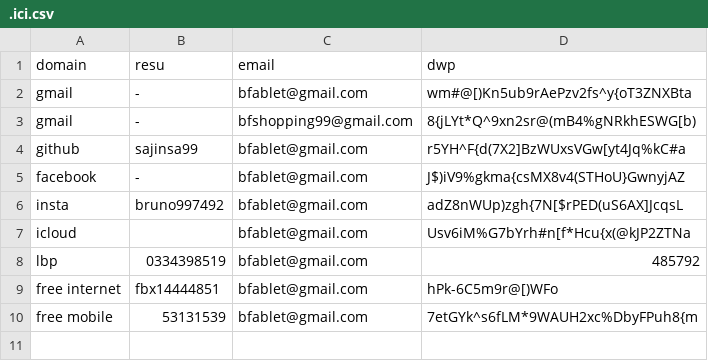
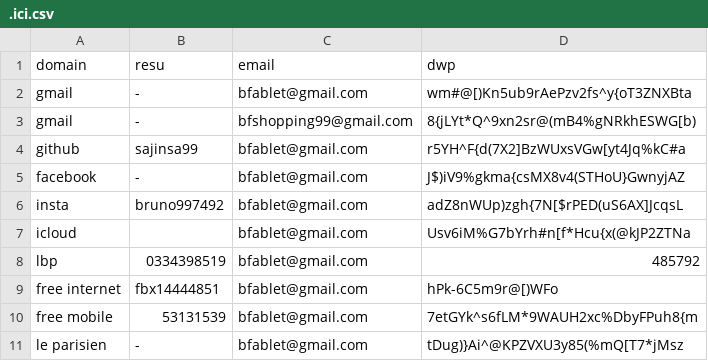
Before and after one commit to sajinsa99/misc, a CSV file: .ici.csv, drawn as a sheet; the diff names each change by its address in the sheet, - before the commit and + after, or states it on an @@ line.

Commit message:
Update .ici.csv

```diff
--- a/.ici.csv
+++ b/.ici.csv
+row 11: le parisien | - | bfablet@gmail.com | tDug)}Ai^@KPZVXU3y85(%mQ[T7*jMsz
```
